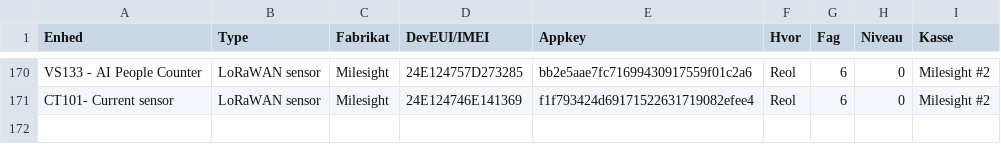
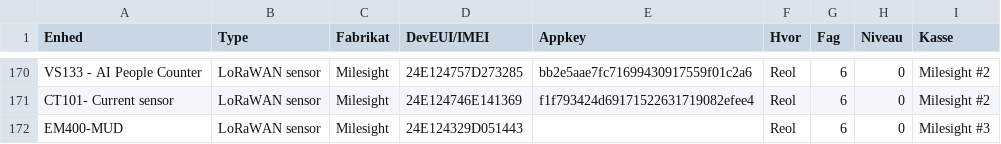
Before and after one commit to miniib/svg-files, a CSV file: test db for lagerstyring.csv, drawn as a sheet; only a part is shown, gaps mark what is left out; the diff names each change by its address in the sheet, - before the commit and + after, or states it on an @@ line.

Commit message:
Opdater lagerstyring CSV

```diff
--- a/test db for lagerstyring.csv
+++ b/test db for lagerstyring.csv
+row 172: EM400-MUD | LoRaWAN sensor | Milesight | 24E124329D051443 |  | Reol | 6 | 0 | Milesight #3
```
